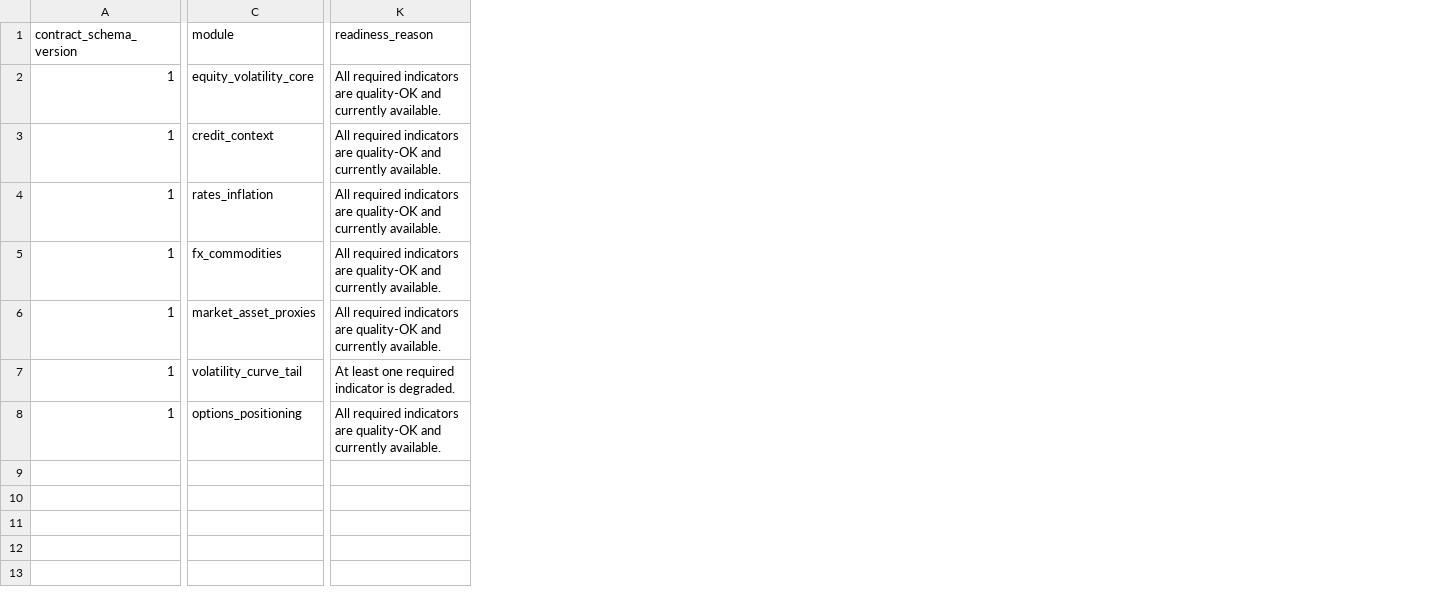
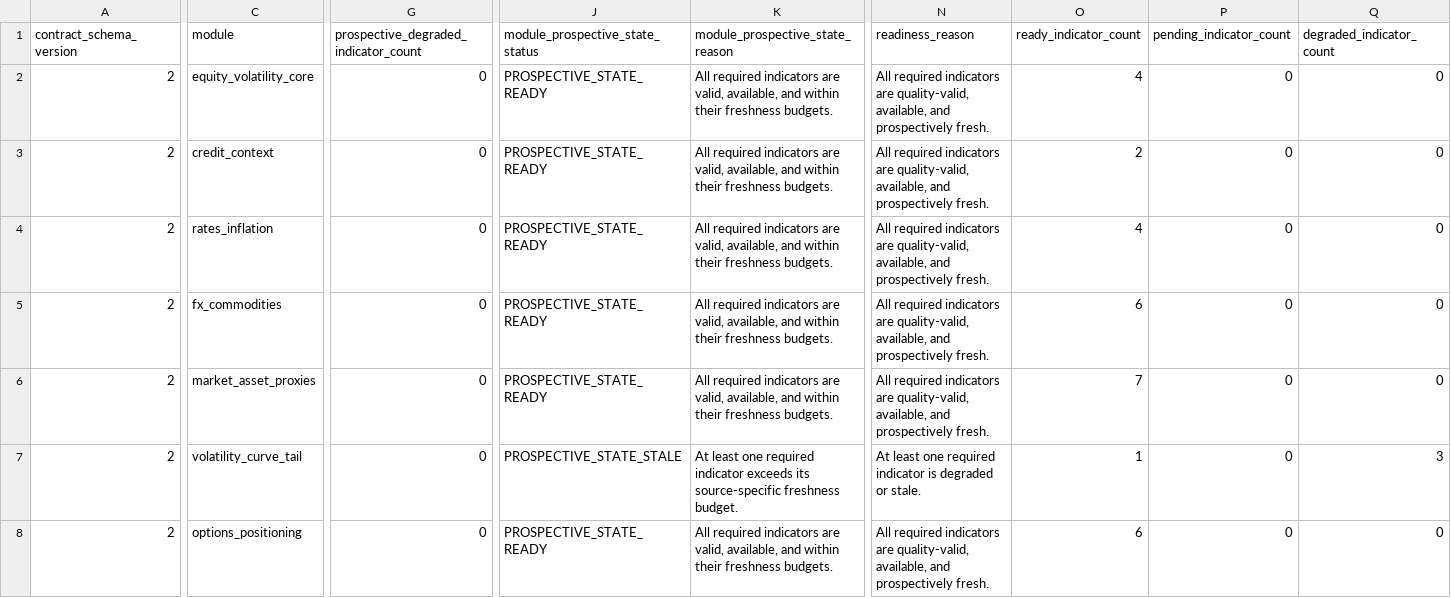
Before and after one commit to Jasper868/Layer1MacroData, a CSV file: data/meta/research_module_readiness.csv, drawn as a sheet; only a part is shown, gaps mark what is left out; addresses are those after the commit; the diff covers the shown part only; the diff names each change by its address in the sheet, - before the commit and + after, or states it on an @@ line.

```diff
--- a/data/meta/research_module_readiness.csv
+++ b/data/meta/research_module_readiness.csv
+column G, rows 1-8: prospective_degraded_indicator_count | 0 | 0 | 0 | 0 | 0 | 0 | 0
+column J (module_prospective_state_status), rows 2-8: PROSPECTIVE_STATE_READY | PROSPECTIVE_STATE_READY | PROSPECTIVE_STATE_READY | PROSPECTIVE_STATE_READY | PROSPECTIVE_STATE_READY | PROSPECTIVE_STATE_STALE | PROSPECTIVE_STATE_READY
+column K (module_prospective_state_reason), rows 2-8: All required indicators are valid, available, and within their freshness budgets. | All required indicators are valid, available, and within their freshness budgets. | All required indicators are valid, available, and within their freshness budgets. | All required indicators are valid, available, and within their freshness budgets. | All required indicators are valid, available, and within their freshness budgets. | At least one required indicator exceeds its source-specific freshness budget. | All required indicators are valid, available, and within their freshness budgets.
+column O (ready_indicator_count), rows 2-8: 4 | 2 | 4 | 6 | 7 | 1 | 6
+column P (pending_indicator_count), rows 2-8: all 0
+column Q (degraded_indicator_count), rows 2-8: 0 | 0 | 0 | 0 | 0 | 3 | 0
-A2:A8 (contract_schema_version): 1
+A2:A8 (contract_schema_version): 2
-N2:N6 (readiness_reason): …indicators are quality-OK and currently available.
+N2:N6 (readiness_reason): …indicators are quality-valid, available, and prospectively fresh.
-N7 (readiness_reason): …indicator is degraded.
+N7 (readiness_reason): …indicator is degraded or stale.
-N8 (readiness_reason): …indicators are quality-OK and currently available.
+N8 (readiness_reason): …indicators are quality-valid, available, and prospectively fresh.
```
Also changed, not shown: 1 added column and 4 edited cells elsewhere in this file, data/meta/cboe_pcr_file_size_report.csv, data/meta/cboe_pcr_status_latest_run.csv, 20 other files.
